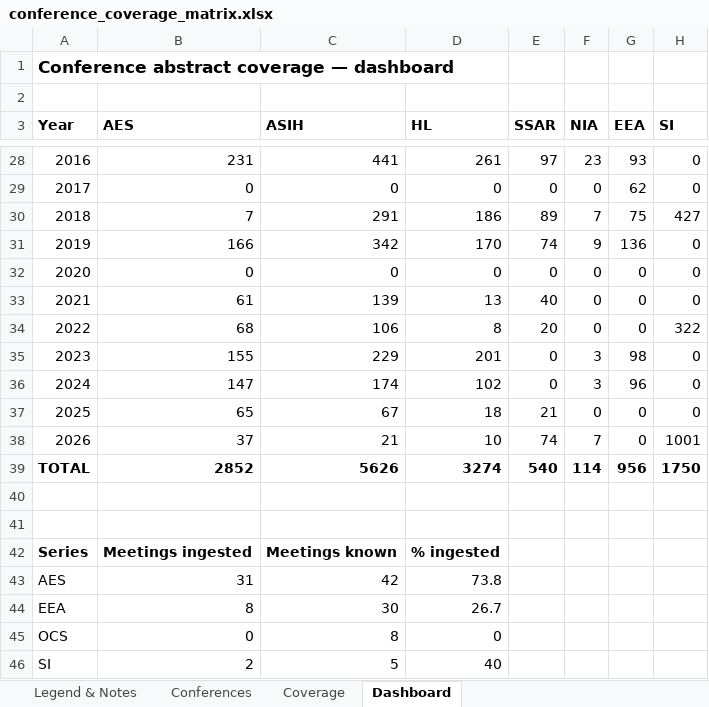
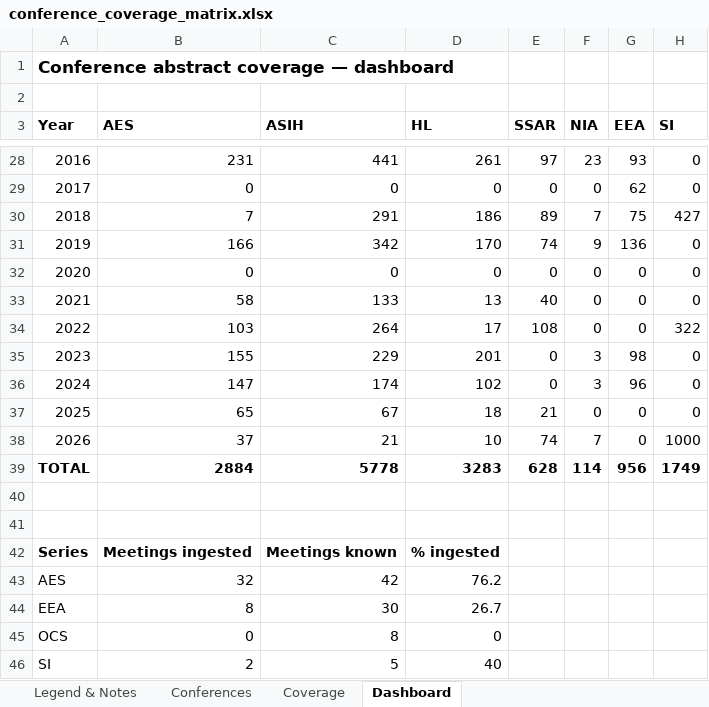
Before and after one commit to SimonDedman/elasmo_analyses, an Excel workbook: outputs/conference_coverage_matrix.xlsx, sheet Dashboard, drawn as a sheet; only a part is shown, gaps mark what is left out; values as stored, in another font and other column widths than the file's, no borders; charts and pictures not drawn; the diff names each change by its address in the sheet, - before the commit and + after, or states it on an @@ line.

```diff
--- a/outputs/conference_coverage_matrix.xlsx (sheet Dashboard)
+++ b/outputs/conference_coverage_matrix.xlsx (sheet Dashboard)
-B33 (AES): 61
+B33 (AES): 58
-C33 (ASIH): 139
+C33 (ASIH): 133
-B34 (AES): 68
+B34 (AES): 103
-C34 (ASIH): 106
+C34 (ASIH): 264
-D34 (HL): 8
+D34 (HL): 17
-E34 (SSAR): 20
+E34 (SSAR): 108
-H38 (SI): 1001
+H38 (SI): 1000
-B39 (AES): 2852
+B39 (AES): 2884
-C39 (ASIH): 5626
+C39 (ASIH): 5778
-D39 (HL): 3274
+D39 (HL): 3283
-E39 (SSAR): 540
+E39 (SSAR): 628
-H39 (SI): 1750
+H39 (SI): 1749
-B43 (AES): 31
+B43 (AES): 32
-D43 (HL): 73.8
+D43 (HL): 76.2
```
Also changed, not shown: sheet Coverage, 3 other files.
